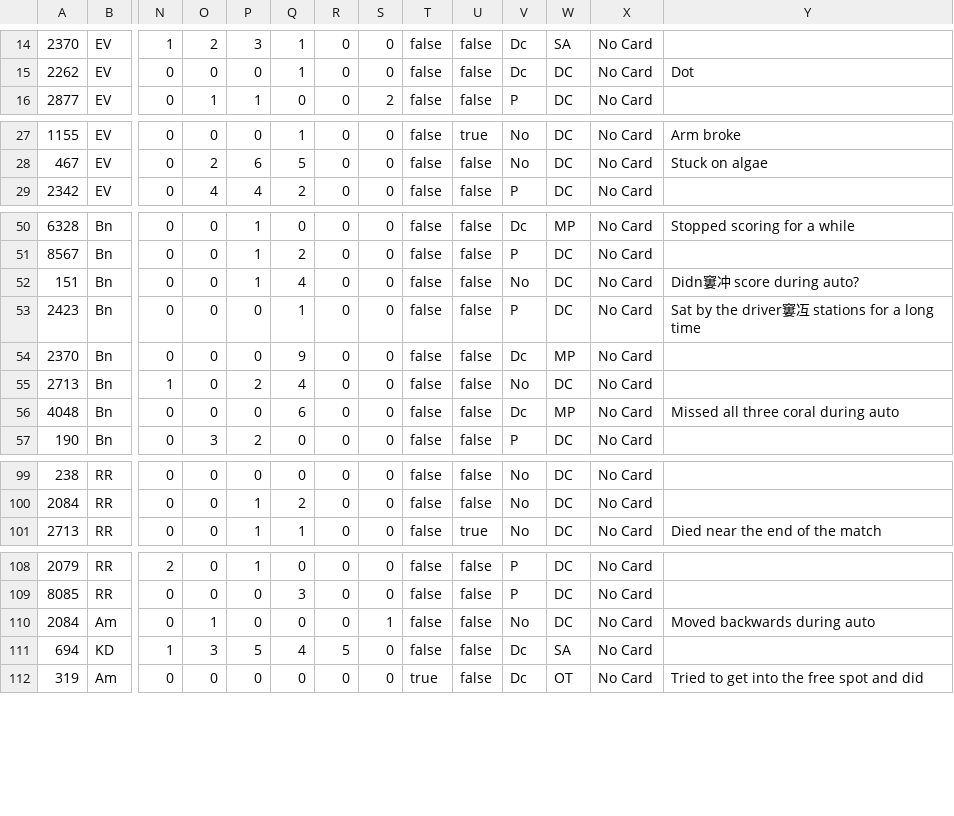
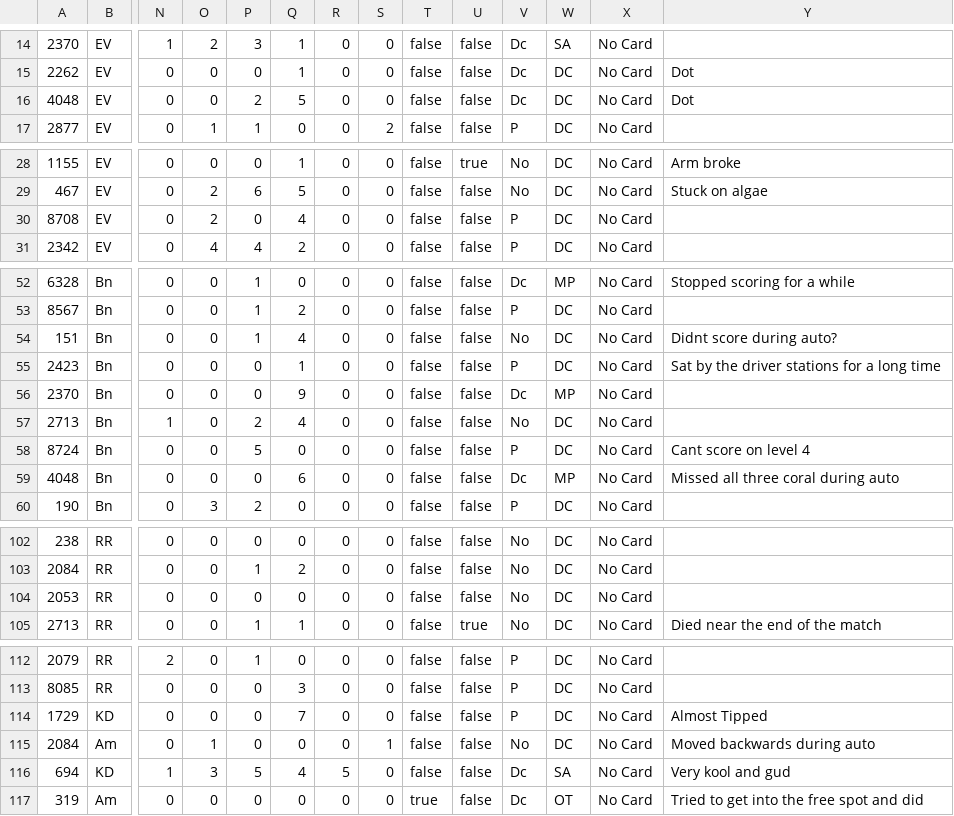
Before and after one commit to Z23-Nimi/FRC-2025-TempScout, a CSV file: csvs/current.csv, drawn as a sheet; only a part is shown, gaps mark what is left out; addresses are those after the commit; rows hold the shown columns only; the diff covers the shown part only; the diff names each change by its address in the sheet, - before the commit and + after, or states it on an @@ line.

Commit message:
fixed csv file and missing team data

```diff
--- a/csvs/current.csv
+++ b/csvs/current.csv
+row 16: 4048 | EV | 0 | 0 | 2 | 5 | 0 | 0 | false | false | Dc | DC | No Card | Dot
+row 30: 8708 | EV | 0 | 2 | 0 | 4 | 0 | 0 | false | false | P | DC | No Card
-Y54: Didn窶冲 score during auto?
+Y54: Didnt score during auto?
-Y55: Sat by the driver窶冱 stations for a long time
+Y55: Sat by the driver stations for a long time
+row 58: 8724 | Bn | 0 | 0 | 5 | 0 | 0 | 0 | false | false | P | DC | No Card | Cant score on level 4
+row 104: 2053 | RR | 0 | 0 | 0 | 0 | 0 | 0 | false | false | No | DC | No Card
+row 114: 1729 | KD | 0 | 0 | 0 | 7 | 0 | 0 | false | false | P | DC | No Card | Almost Tipped
-Y116: (empty)
+Y116: Very kool and gud
```
Also changed, not shown: 1 edited cell elsewhere in this file.
